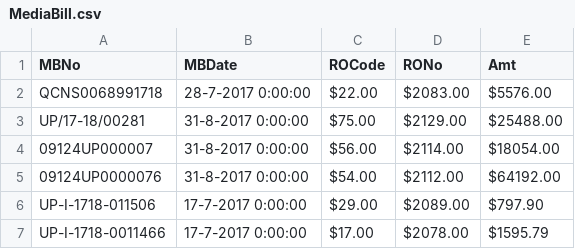
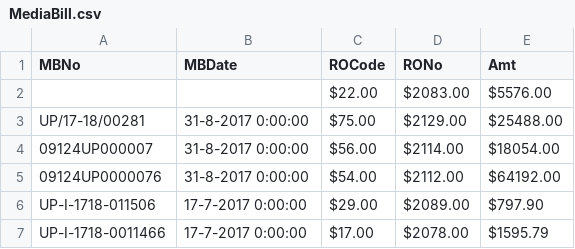
Before and after one commit to xhimanshuz/AAA, a CSV file: Data/DBMigratingTool/MediaBill.csv, drawn as a sheet; only a part is shown.

Commit message:
new mediabill and applicaton date format changed

```diff
--- a/Data/DBMigratingTool/MediaBill.csv
+++ b/Data/DBMigratingTool/MediaBill.csv
@@ -1,3 +1,3 @@
 "MBNo","MBDate","ROCode","RONo","Amt"
-"QCNS0068991718",28-7-2017 0:00:00,$22.00,$2083.00,$5576.00
+"",,$22.00,$2083.00,$5576.00
 "UP/17-18/00281",31-8-2017 0:00:00,$75.00,$2129.00,$25488.00
```
Also changed, not shown: 15 other files.
